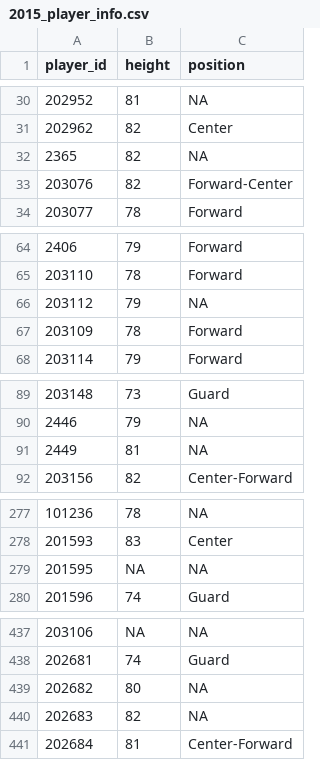
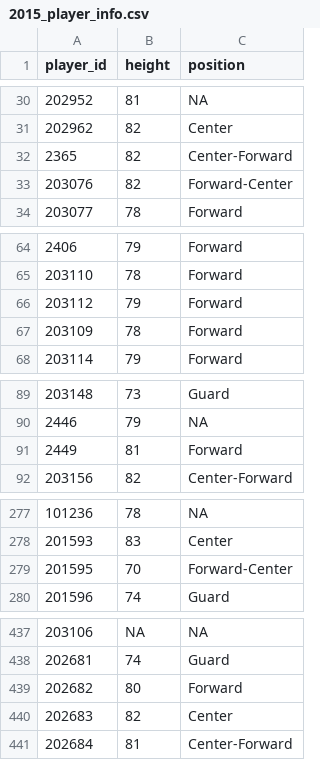
Before and after one commit to RyleeBuchert/NBA-Open-Shot-Project, a CSV file: 2015_player_info.csv, drawn as a sheet; only a part is shown, gaps mark what is left out; the diff covers the shown part only.

Commit message:
Adding tabbed tables and players section

```diff
--- a/2015_player_info.csv
+++ b/2015_player_info.csv
@@ -31,3 +31,3 @@ player_id,height,position
 202962,82,Center
-2365,82,NA
+2365,82,Center-Forward
 203076,82,Forward-Center
@@ -65,3 +65,3 @@ player_id,height,position
 203110,78,Forward
-203112,79,NA
+203112,79,Forward
 203109,78,Forward
@@ -90,3 +90,3 @@ player_id,height,position
 2446,79,NA
-2449,81,NA
+2449,81,Forward
 203156,82,Center-Forward
@@ -278,3 +278,3 @@ player_id,height,position
 201593,83,Center
-201595,NA,NA
+201595,70,Forward-Center
 201596,74,Guard
@@ -438,4 +438,4 @@ player_id,height,position
 202681,74,Guard
-202682,80,NA
-202683,82,NA
+202682,80,Forward
+202683,82,Center
 202684,81,Center-Forward
```
Also changed, not shown: 11 edited cells elsewhere in this file, 3 other files.
